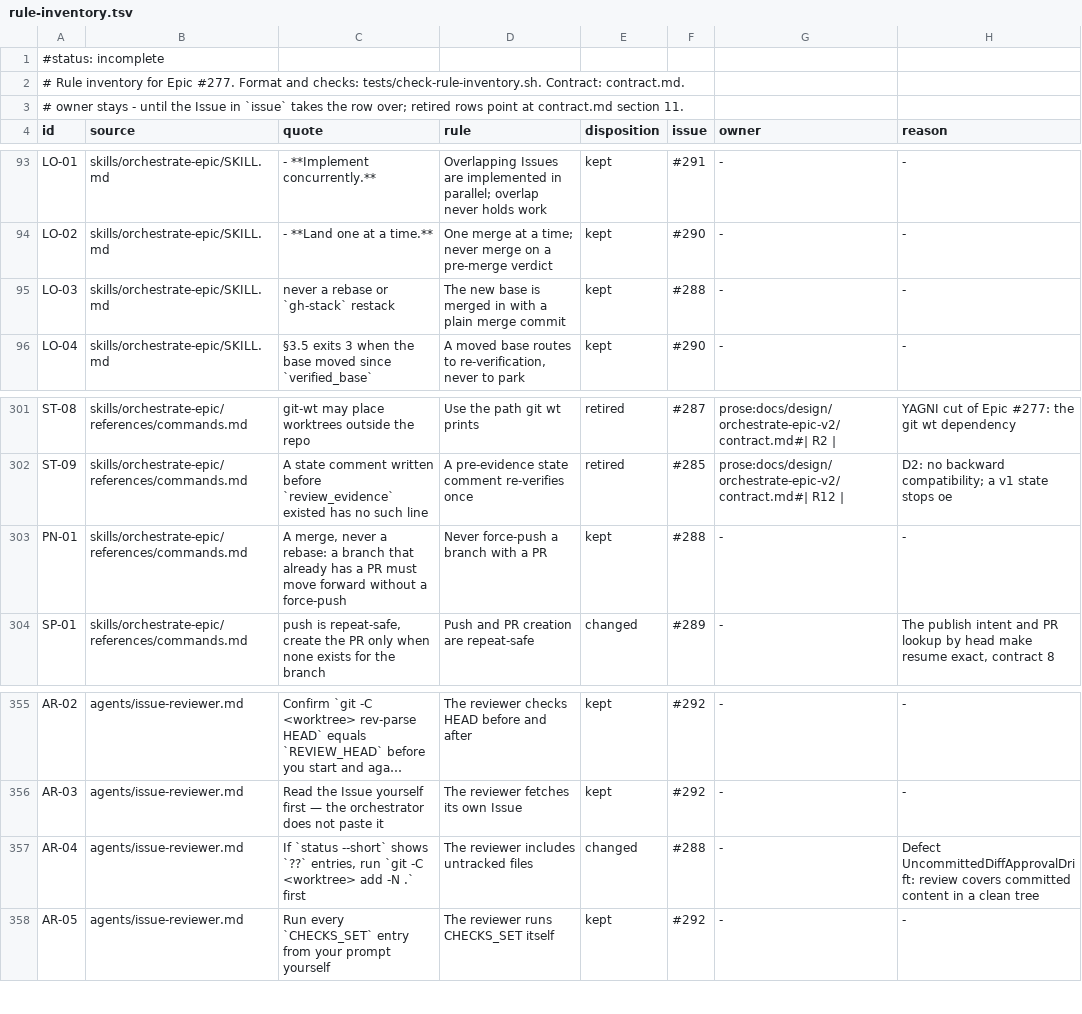
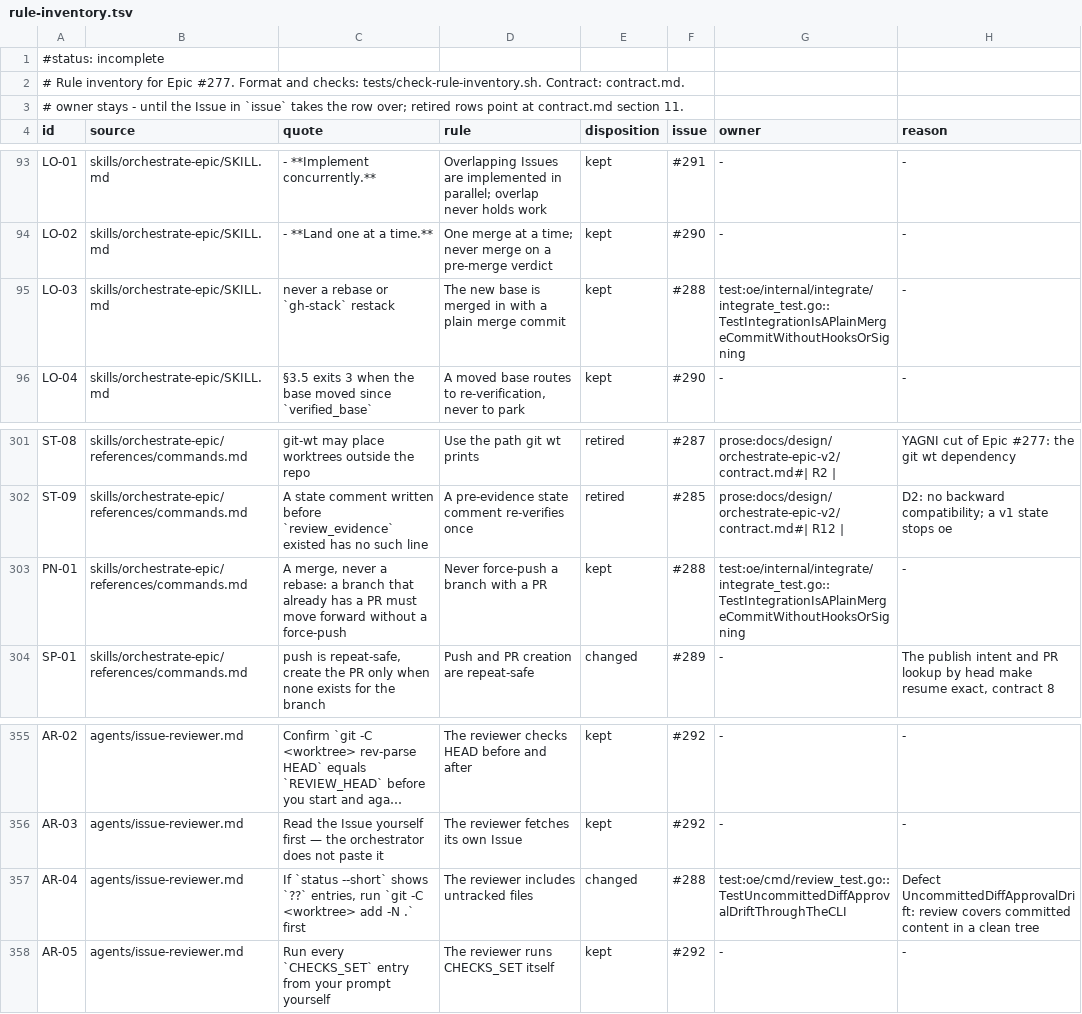
Before and after one commit to maro114510/skills, a TSV file: docs/design/orchestrate-epic-v2/rule-inventory.tsv, drawn as a sheet; only a part is shown, gaps mark what is left out; long unchanged cells end in …; the diff covers the shown part only; the diff names each change by its address in the sheet, - before the commit and + after, or states it on an @@ line.

Commit message:
docs(orchestrate-epic): specify review binding and assign its rule owners (#341)
* docs(orchestrate-epic): specify review binding and assign its rule owners

- The contract had no section for base integration and review binding, so the 30 rules assigned to this work had no owner.
- BV-06 changes from per round to per lease session, because oe has no notion of a round yet.

Closes #288

* docs(orchestrate-epic): record the review fixes in the contract

- BN-02 kept its per-round wording although the limit is now per lease session.
- RV-11 pointed at a test that did not cover an omitted CHECKS entry.

Related #288

* docs(orchestrate-epic): record the second round of review fixes

- §17 did not say that branch merge options are ignored, that a set for another default branch is refused, or that the stale reason is always scanned.

Related #288

* docs(orchestrate-epic): record the third round of review fixes

- SN-06 and RV-04 pointed at tests that did not cover a distinct stale pair or a dirty tree found by pin.

Related #288

* docs(orchestrate-epic): record the fourth round of review fixes

- RV-04's owner covered only the dirty tree, and §17 did not say that a foreign merge is kept or that nothing binds during a fix cycle.

Related #288

```diff
--- a/docs/design/orchestrate-epic-v2/rule-inventory.tsv
+++ b/docs/design/orchestrate-epic-v2/rule-inventory.tsv
-G95 (owner): -
+G95 (owner): test:oe/internal/integrate/integrate_test.go::TestIntegrationIsAPlainMergeCommitWithoutHooksOrSigning
-G303 (owner): -
+G303 (owner): test:oe/internal/integrate/integrate_test.go::TestIntegrationIsAPlainMergeCommitWithoutHooksOrSigning
-G357 (owner): -
+G357 (owner): test:oe/cmd/review_test.go::TestUncommittedDiffApprovalDriftThroughTheCLI
```
Also changed, not shown: 31 edited cells elsewhere in this file, 1 other file.
